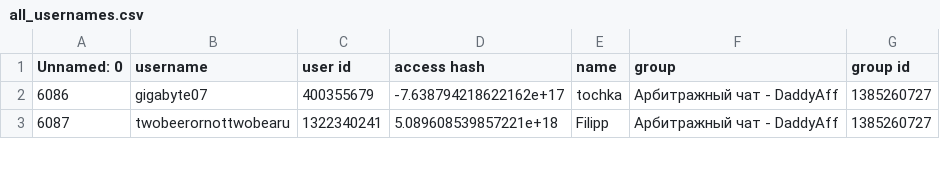
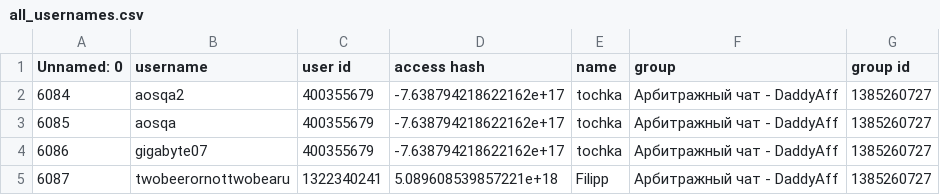
Before and after one commit to abdulselamT/-62-857-62219600, a CSV file: all_usernames.csv, drawn as a sheet; only a part is shown.

Commit message:
Update all_usernames.csv

```diff
--- a/all_usernames.csv
+++ b/all_usernames.csv
@@ -1,2 +1,4 @@
 Unnamed: 0,username,user id,access hash,name,group,group id
+6084,aosqa2,400355679,-7.638794218622162e+17,tochka,Арбитражный чат - DaddyAff,1385260727
+6085,aosqa,400355679,-7.638794218622162e+17,tochka,Арбитражный чат - DaddyAff,1385260727
 6086,gigabyte07,400355679,-7.638794218622162e+17,tochka,Арбитражный чат - DaddyAff,1385260727
```
